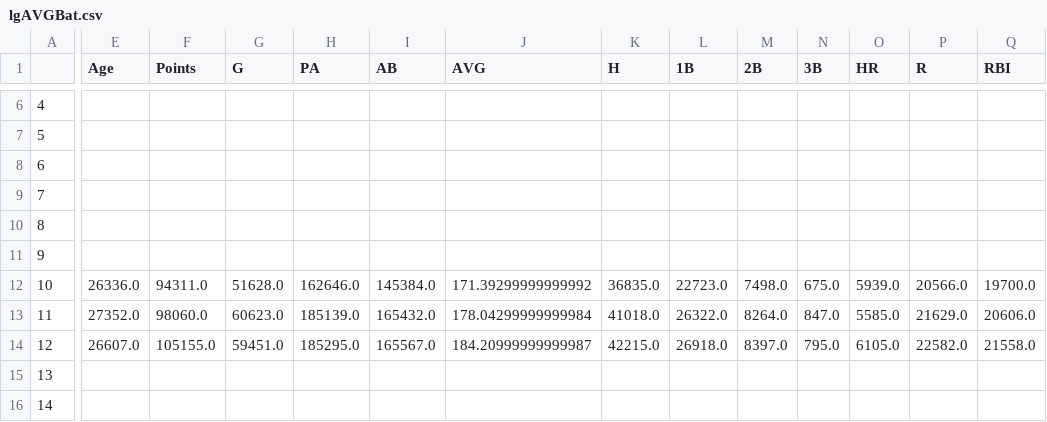
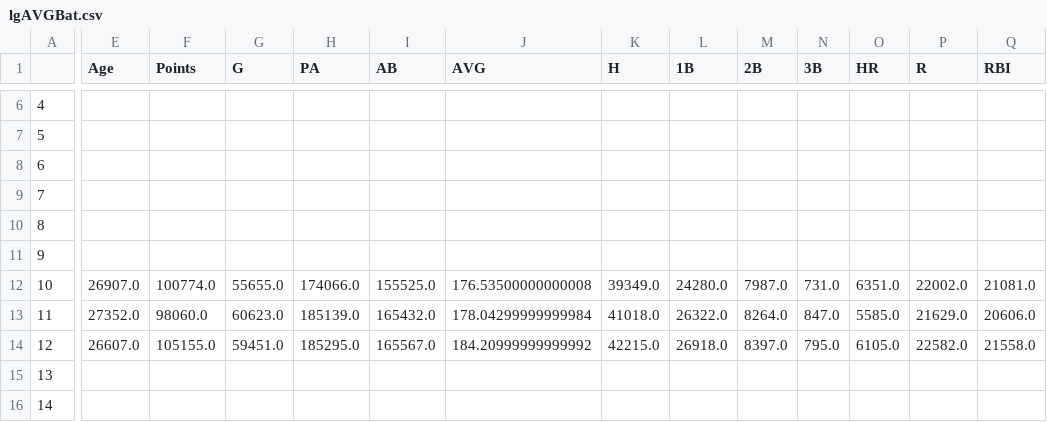
Before and after one commit to ttaylor14/PNation, a CSV file: data/marcel/lgAVGBat.csv, drawn as a sheet; only a part is shown, gaps mark what is left out; the diff covers the shown part only; the diff names each change by its address in the sheet, - before the commit and + after, or states it on an @@ line.

```diff
--- a/data/marcel/lgAVGBat.csv
+++ b/data/marcel/lgAVGBat.csv
-E12 (Age): 26336.0
+E12 (Age): 26907.0
-F12 (Points): 94311.0
+F12 (Points): 100774.0
-G12 (G): 51628.0
+G12 (G): 55655.0
-H12 (PA): 162646.0
+H12 (PA): 174066.0
-I12 (AB): 145384.0
+I12 (AB): 155525.0
-J12 (AVG): 171.39299999999992
+J12 (AVG): 176.53500000000008
-K12 (H): 36835.0
+K12 (H): 39349.0
-L12 (1B): 22723.0
+L12 (1B): 24280.0
-M12 (2B): 7498.0
+M12 (2B): 7987.0
-N12 (3B): 675.0
+N12 (3B): 731.0
-O12 (HR): 5939.0
+O12 (HR): 6351.0
-P12 (R): 20566.0
+P12 (R): 22002.0
-Q12 (RBI): 19700.0
+Q12 (RBI): 21081.0
-J14 (AVG): 184.20999999999987
+J14 (AVG): 184.20999999999992
```
Also changed, not shown: 10 edited cells elsewhere in this file, data/marcel/lgAVG.csv, data/marcel/lgAVGPit.csv, 5 other files.
